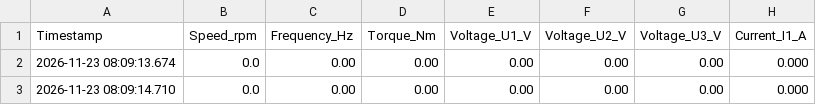
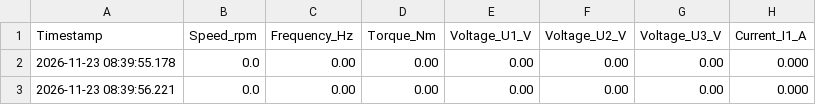
Before and after one commit to Isaacyang34/Homepage, a CSV file: Dyanmometer/Dyanmometer_Modern/logs/Auto_Raw_Telemetry_20261123.csv, drawn as a sheet; only a part is shown; the diff names each change by its address in the sheet, - before the commit and + after, or states it on an @@ line.

Commit message:
Release: Dynamometer HMI V2.10.141 auto-packaged 2026-11-23 08:39

```diff
--- a/Dyanmometer/Dyanmometer_Modern/logs/Auto_Raw_Telemetry_20261123.csv
+++ b/Dyanmometer/Dyanmometer_Modern/logs/Auto_Raw_Telemetry_20261123.csv
-A2 (Timestamp): 2026-11-23 08:09:13.674
+A2 (Timestamp): 2026-11-23 08:39:55.178
-A3 (Timestamp): 2026-11-23 08:09:14.710
+A3 (Timestamp): 2026-11-23 08:39:56.221
```
Also changed, not shown: 40 other files.
